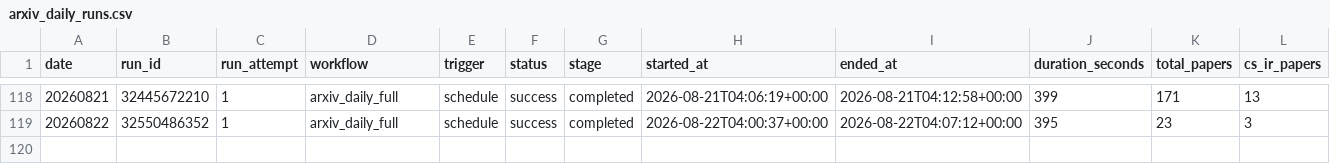
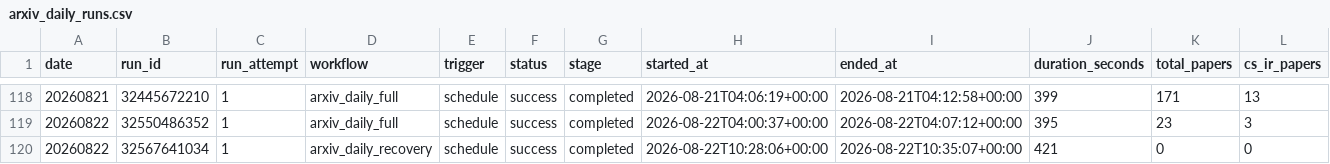
Before and after one commit to Doragd/Algorithm-Practice-in-Industry, a CSV file: paperBotV2/arxiv_daily/status/arxiv_daily_runs.csv, drawn as a sheet; only a part is shown, gaps mark what is left out; rows hold the shown columns only; the diff names each change by its address in the sheet, - before the commit and + after, or states it on an @@ line.

```diff
--- a/paperBotV2/arxiv_daily/status/arxiv_daily_runs.csv
+++ b/paperBotV2/arxiv_daily/status/arxiv_daily_runs.csv
+row 120: 20260822 | 32567641034 | 1 | arxiv_daily_recovery | schedule | success | completed | 2026-08-22T10:28:06+00:00 | 2026-08-22T10:35:07+00:00 | 421 | 0 | 0
```
Also changed, not shown: 2 other files.
